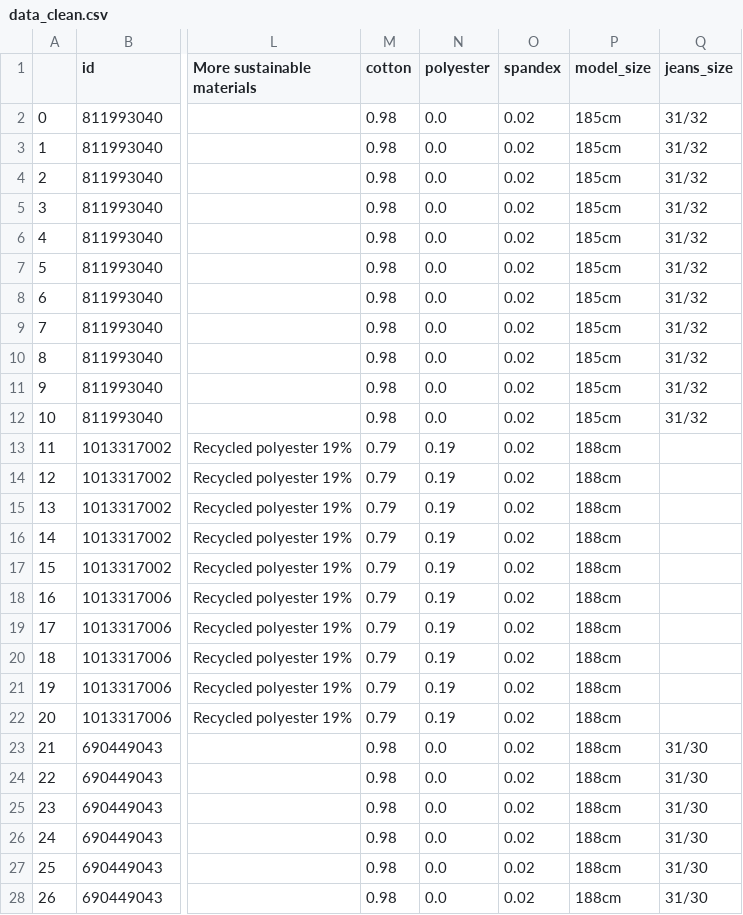
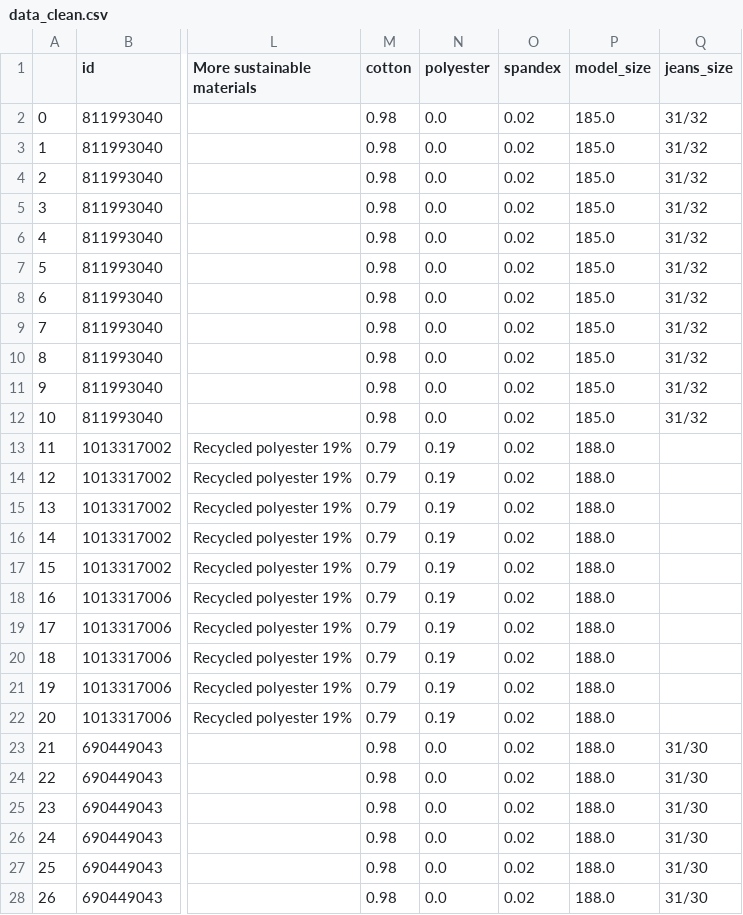
Before and after one commit to lucasquemelli/Star_Jeans, a CSV file: webscraping/data_clean.csv, drawn as a sheet; only a part is shown, gaps mark what is left out; the diff covers the shown part only; the diff names each change by its address in the sheet, - before the commit and + after, or states it on an @@ line.

```diff
--- a/webscraping/data_clean.csv
+++ b/webscraping/data_clean.csv
-P2:P12 (model_size): 185cm
+P2:P12 (model_size): 185.0
-P13:P28 (model_size): 188cm
+P13:P28 (model_size): 188.0
```
Also changed, not shown: 128 edited cells elsewhere in this file, 1 other file.
